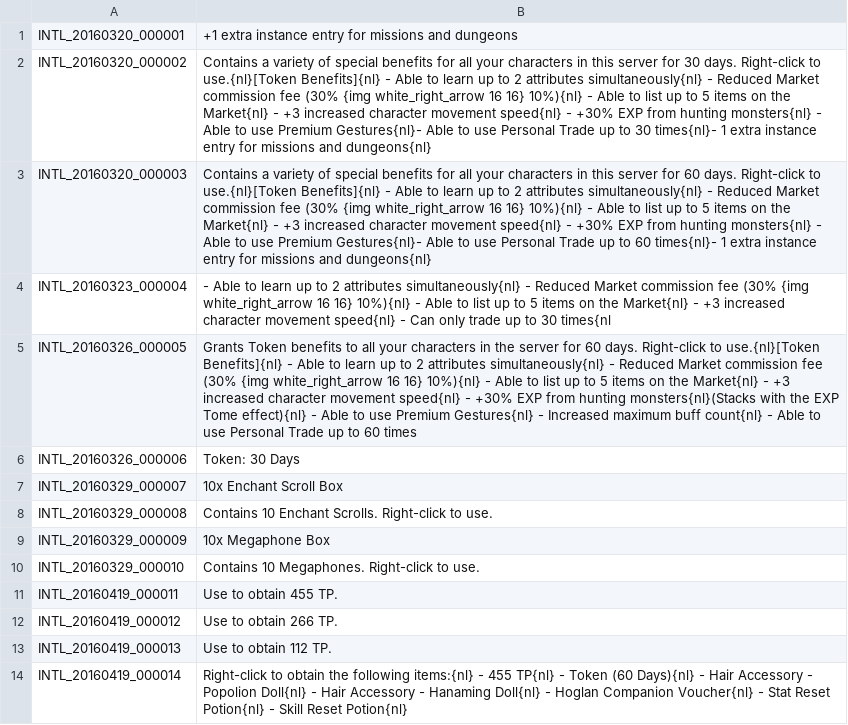
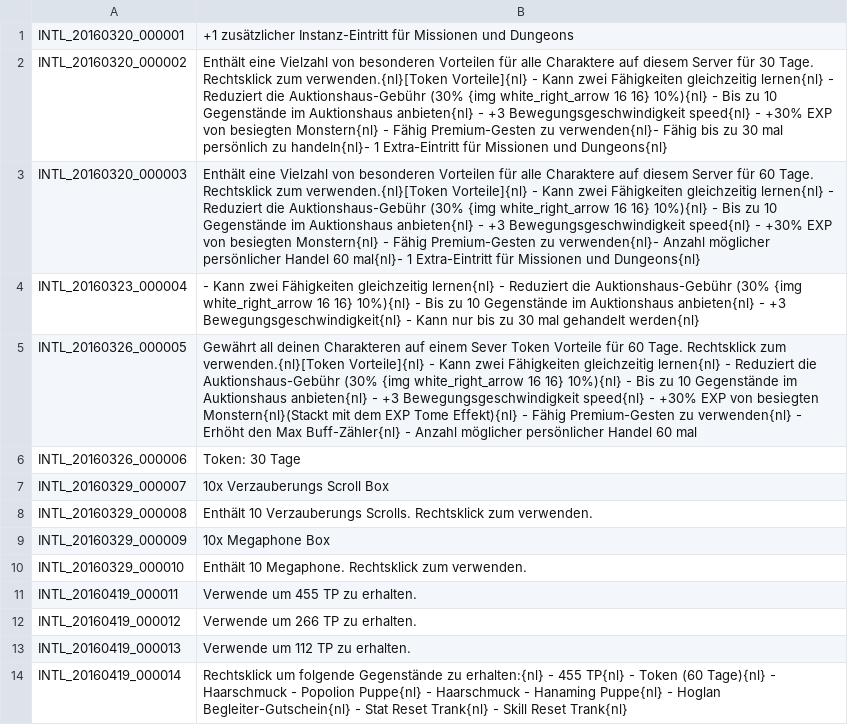
Before and after one commit to Shinshuku/TreeOfSaviorDE, a TSV file: INTL.tsv, drawn as a sheet; only a part is shown; the diff covers the shown part only.

Commit message:
Update INTL.tsv

```diff
--- a/INTL.tsv
+++ b/INTL.tsv
@@ -1,14 +1,14 @@
-INTL_20160320_000001	+1 extra instance entry for missions and dungeons
-INTL_20160320_000002	Contains a variety of special benefits for all your characters in this server for 30 days. Right-click to use.{nl}[Token Benefits]{nl} - Able to learn up to 2 attributes simultaneously{nl} - Reduced Market commission fee (30% {img white_right_arrow 16 16} 10%){nl} - Able to list up to 5 items on the Market{nl} - +3 increased character movement speed{nl} - +30% EXP from hunting monsters{nl} - Able to use Premium Gestures{nl}- Able to use Personal Trade up to 30 times{nl}- 1 extra instance entry for missions and dungeons{nl}
-INTL_20160320_000003	Contains a variety of special benefits for all your characters in this server for 60 days. Right-click to use.{nl}[Token Benefits]{nl} - Able to learn up to 2 attributes simultaneously{nl} - Reduced Market commission fee (30% {img white_right_arrow 16 16} 10%){nl} - Able to list up to 5 items on the Market{nl} - +3 increased character movement speed{nl} - +30% EXP from hunting monsters{nl} - Able to use Premium Gestures{nl}- Able to use Personal Trade up to 60 times{nl}- 1 extra instance entry for missions and dungeons{nl}
-INTL_20160323_000004	- Able to learn up to 2 attributes simultaneously{nl} - Reduced Market commission fee (30% {img white_right_arrow 16 16} 10%){nl} - Able to list up to 5 items on the Market{nl} - +3 increased character movement speed{nl} - Can only trade up to 30 times{nl
-INTL_20160326_000005	Grants Token benefits to all your characters in the server for 60 days. Right-click to use.{nl}[Token Benefits]{nl} - Able to learn up to 2 attributes simultaneously{nl} - Reduced Market commission fee (30% {img white_right_arrow 16 16} 10%){nl} - Able to list up to 5 items on the Market{nl} - +3 increased character movement speed{nl} - +30% EXP from hunting monsters{nl}(Stacks with the EXP Tome effect){nl} - Able to use Premium Gestures{nl} - Increased maximum buff count{nl} - Able to use Personal Trade up to 60 times
-INTL_20160326_000006	Token: 30 Days
-INTL_20160329_000007	10x Enchant Scroll Box
-INTL_20160329_000008	Contains 10 Enchant Scrolls. Right-click to use.
+INTL_20160320_000001	+1 zusätzlicher Instanz-Eintritt für Missionen und Dungeons
+INTL_20160320_000002	Enthält eine Vielzahl von besonderen Vorteilen für alle Charaktere auf diesem Server für 30 Tage. Rechtsklick zum verwenden.{nl}[Token Vorteile]{nl} - Kann zwei Fähigkeiten gleichzeitig lernen{nl} - Reduziert die Auktionshaus-Gebühr (30% {img white_right_arrow 16 16} 10%){nl} - Bis zu 10 Gegenstände im Auktionshaus anbieten{nl} - +3 Bewegungsgeschwindigkeit speed{nl} - +30% EXP von besiegten Monstern{nl} - Fähig Premium-Gesten zu verwenden{nl}- Fähig bis zu 30 mal persönlich zu handeln{nl}- 1 Extra-Eintritt für Missionen und Dungeons{nl}
+INTL_20160320_000003	Enthält eine Vielzahl von besonderen Vorteilen für alle Charaktere auf diesem Server für 60 Tage. Rechtsklick zum verwenden.{nl}[Token Vorteile]{nl} - Kann zwei Fähigkeiten gleichzeitig lernen{nl} - Reduziert die Auktionshaus-Gebühr (30% {img white_right_arrow 16 16} 10%){nl} - Bis zu 10 Gegenstände im Auktionshaus anbieten{nl} - +3 Bewegungsgeschwindigkeit speed{nl} - +30% EXP von besiegten Monstern{nl} - Fähig Premium-Gesten zu verwenden{nl}- Anzahl möglicher persönlicher Handel 60 mal{nl}- 1 Extra-Eintritt für Missionen und Dungeons{nl}
+INTL_20160323_000004	- Kann zwei Fähigkeiten gleichzeitig lernen{nl} - Reduziert die Auktionshaus-Gebühr (30% {img white_right_arrow 16 16} 10%){nl} - Bis zu 10 Gegenstände im Auktionshaus anbieten{nl} - +3 Bewegungsgeschwindigkeit{nl} - Kann nur bis zu 30 mal gehandelt werden{nl}
+INTL_20160326_000005	Gewährt all deinen Charakteren auf einem Sever Token Vorteile für 60 Tage. Rechtsklick zum verwenden.{nl}[Token Vorteile]{nl} - Kann zwei Fähigkeiten gleichzeitig lernen{nl} - Reduziert die Auktionshaus-Gebühr (30% {img white_right_arrow 16 16} 10%){nl} - Bis zu 10 Gegenstände im Auktionshaus anbieten{nl} - +3 Bewegungsgeschwindigkeit speed{nl} - +30% EXP von besiegten Monstern{nl}(Stackt mit dem EXP Tome Effekt){nl} - Fähig Premium-Gesten zu verwenden{nl} - Erhöht den Max Buff-Zähler{nl} - Anzahl möglicher persönlicher Handel 60 mal
+INTL_20160326_000006	Token: 30 Tage
+INTL_20160329_000007	10x Verzauberungs Scroll Box
+INTL_20160329_000008	Enthält 10 Verzauberungs Scrolls. Rechtsklick zum verwenden.
 INTL_20160329_000009	10x Megaphone Box
-INTL_20160329_000010	Contains 10 Megaphones. Right-click to use.
-INTL_20160419_000011	Use to obtain 455 TP.
-INTL_20160419_000012	Use to obtain 266 TP.
-INTL_20160419_000013	Use to obtain 112 TP.
-INTL_20160419_000014	Right-click to obtain the following items:{nl} - 455 TP{nl} - Token (60 Days){nl} - Hair Accessory - Popolion Doll{nl} - Hair Accessory - Hanaming Doll{nl} - Hoglan Companion Voucher{nl} - Stat Reset Potion{nl} - Skill Reset Potion{nl}
+INTL_20160329_000010	Enthält 10 Megaphone. Rechtsklick zum verwenden.
+INTL_20160419_000011	Verwende um 455 TP zu erhalten.
+INTL_20160419_000012	Verwende um 266 TP zu erhalten.
+INTL_20160419_000013	Verwende um 112 TP zu erhalten.
+INTL_20160419_000014	Rechtsklick um folgende Gegenstände zu erhalten:{nl} - 455 TP{nl} - Token (60 Tage){nl} - Haarschmuck - Popolion Puppe{nl} - Haarschmuck - Hanaming Puppe{nl} - Hoglan Begleiter-Gutschein{nl} - Stat Reset Trank{nl} - Skill Reset Trank{nl}
```
Also changed, not shown: 14 edited cells elsewhere in this file.
